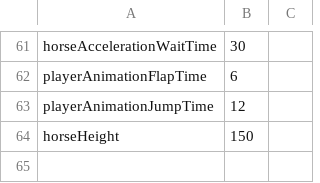
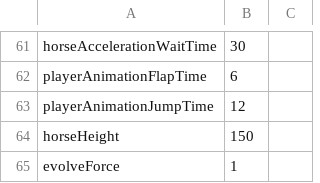
Before and after one commit to prophile/ludum-dare-24, a CSV file: octodarwin-desktop/constants.csv, drawn as a sheet; only a part is shown, gaps mark what is left out; the diff names each change by its address in the sheet, - before the commit and + after, or states it on an @@ line.

Commit message:
Force evolution
Signed-off-by: Sam Phippen <samphippen@googlemail.com>

```diff
--- a/octodarwin-desktop/constants.csv
+++ b/octodarwin-desktop/constants.csv
+row 65: evolveForce | 1
```
Also changed, not shown: 1 other file.
